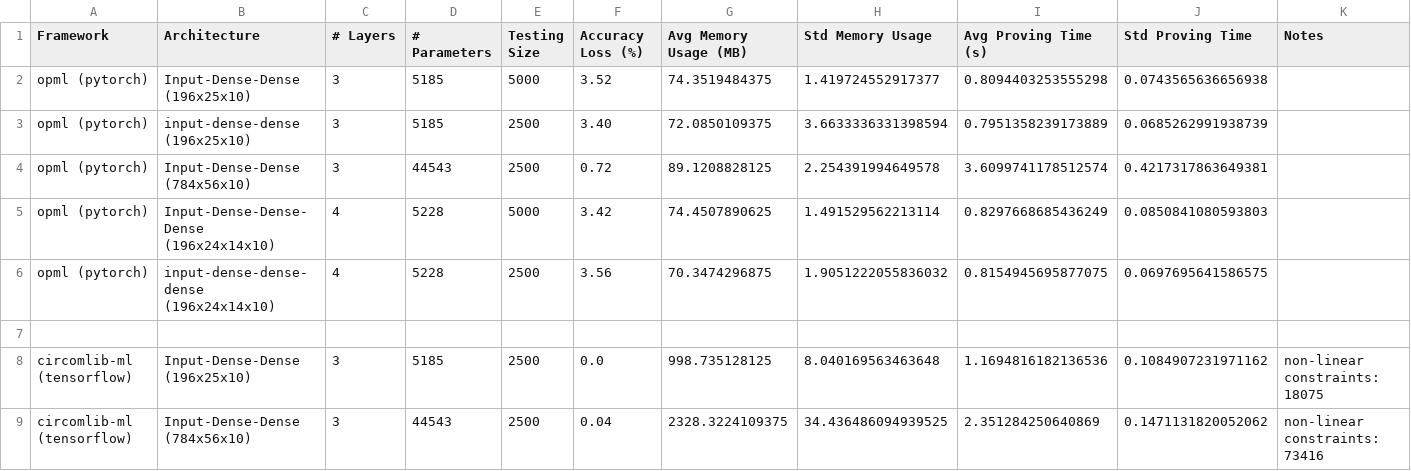
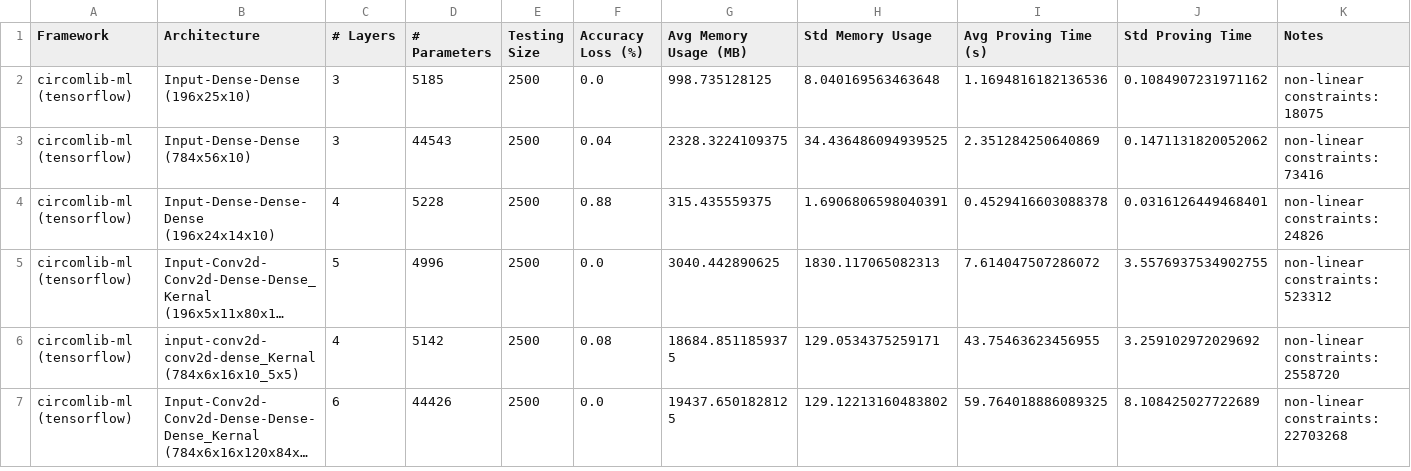
Before and after one commit to Guy1m0/ZKML-Benchmark, a CSV file: benchmarks/benchmark_results.csv, drawn as a sheet; only a part is shown; the shorter side is filled out with more unchanged rows; long unchanged cells end in …; the diff covers the shown part only.

```diff
--- a/benchmarks/benchmark_results.csv
+++ b/benchmarks/benchmark_results.csv
@@ -1,8 +1,2 @@
 Framework,Architecture,# Layers,# Parameters,Testing Size,Accuracy Loss (%),Avg Memory Usage (MB),Std Memory Usage,Avg Proving Time (s),Std Proving Time,Notes
-opml (pytorch),Input-Dense-Dense (196x25x10),3,5185,5000,3.52,74.3519484375,1.419724552917377,0.8094403253555298,0.0743565636656938,
-opml (pytorch),input-dense-dense (196x25x10),3,5185,2500,3.40,72.0850109375,3.6633336331398594,0.7951358239173889,0.0685262991938739,
-opml (pytorch),Input-Dense-Dense (784x56x10),3,44543,2500,0.72,89.1208828125,2.254391994649578,3.6099741178512574,0.4217317863649381,
-opml (pytorch),Input-Dense-Dense-Dense (196x24x14x10),4,5228,5000,3.42,74.4507890625,1.491529562213114,0.8297668685436249,0.0850841080593803,
-opml (pytorch),input-dense-dense-dense (196x24x14x10),4,5228,2500,3.56,70.3474296875,1.9051222055836032,0.8154945695877075,0.0697695641586575,
-
 circomlib-ml (tensorflow),Input-Dense-Dense (196x25x10),3,5185,2500,0.0,998.735128125,8.040169563463648,1.1694816182136536,0.1084907231971162,non-linear constraints: 18075
```
Also changed, not shown: 3 added rows, 11 removed rows and 8 edited cells elsewhere in this file, 3 other files.
